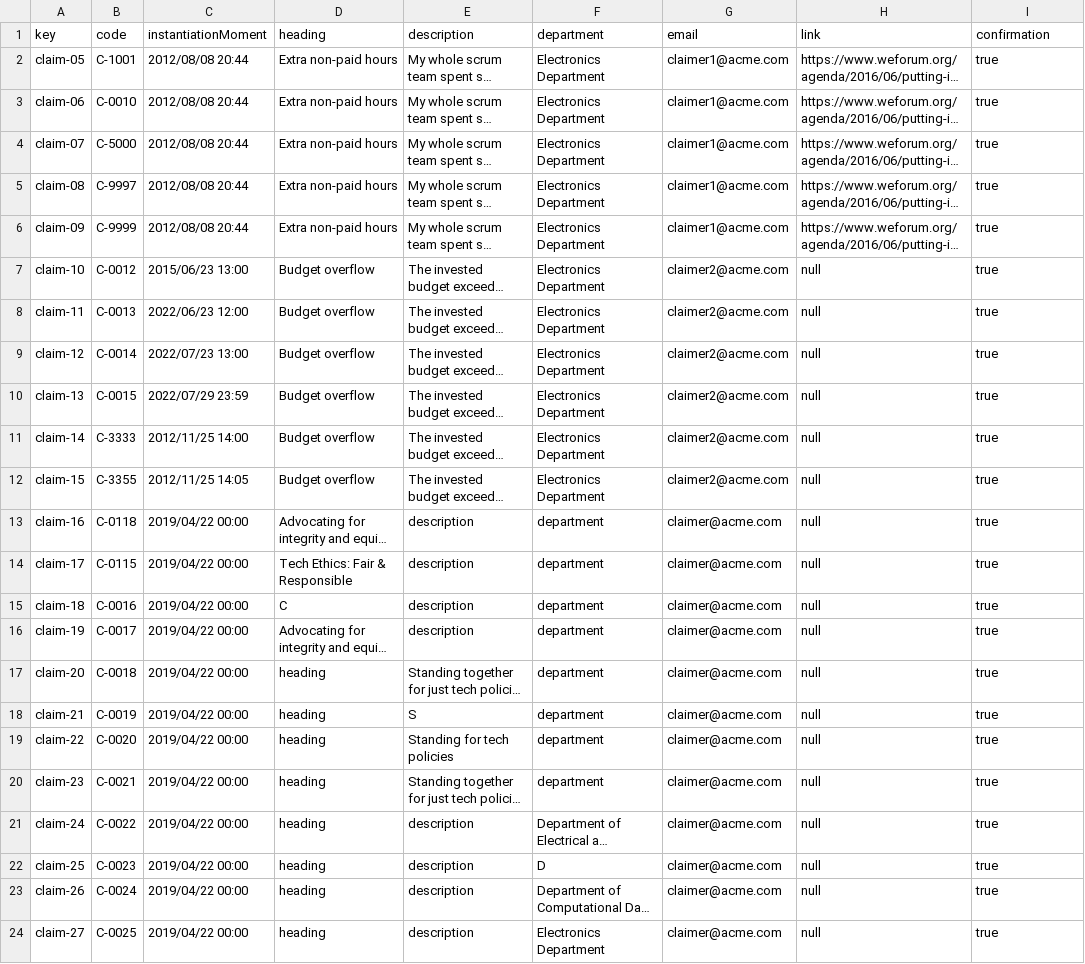
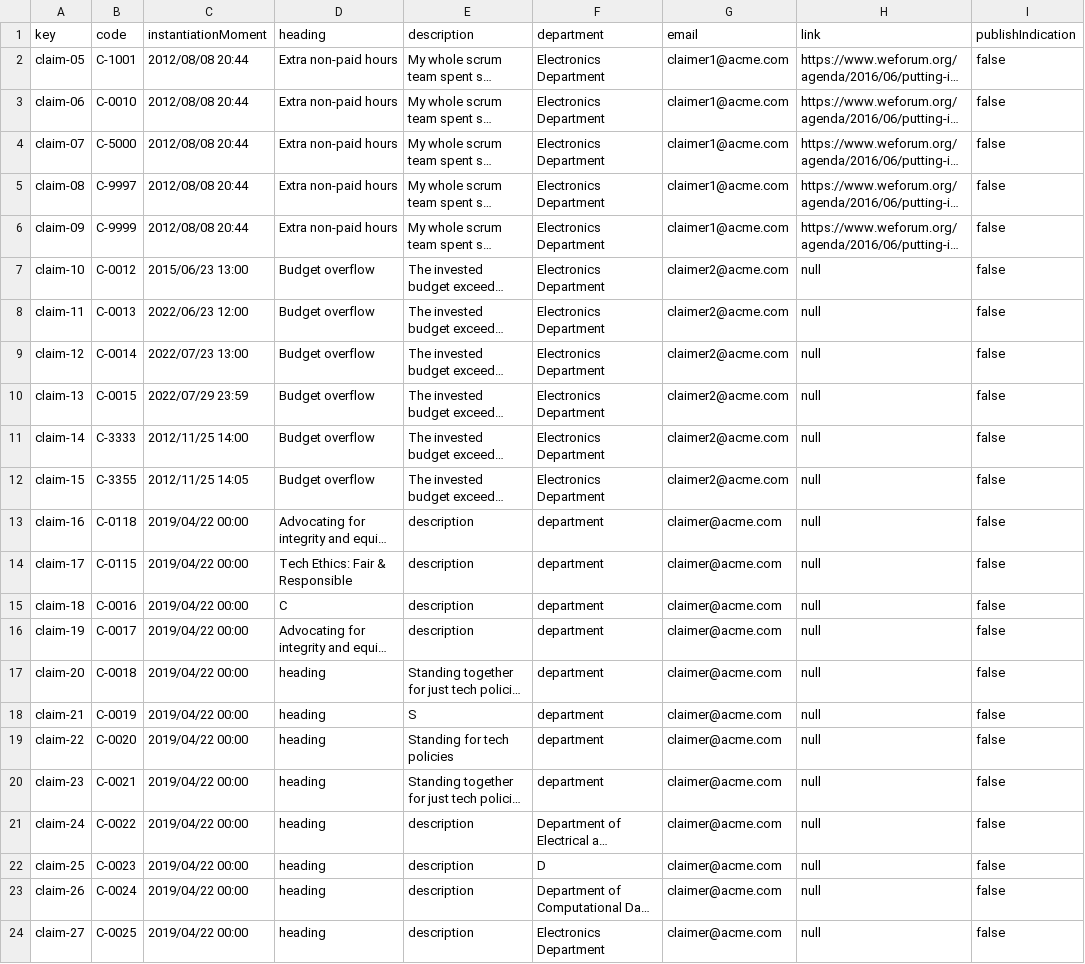
Before and after one commit to DP2-G004/Acme-SF-D01, a CSV file: src/main/webapp/WEB-INF/resources/sample-data/claim.csv, drawn as a sheet; long unchanged cells end in …; the diff names each change by its address in the sheet, - before the commit and + after, or states it on an @@ line.

```diff
--- a/src/main/webapp/WEB-INF/resources/sample-data/claim.csv
+++ b/src/main/webapp/WEB-INF/resources/sample-data/claim.csv
-I1: confirmation
+I1: publishIndication
-I2:I24: true
+I2:I24: false
```
Also changed, not shown: src/main/webapp/WEB-INF/resources/initial-data/claim.csv, 8 other files.
